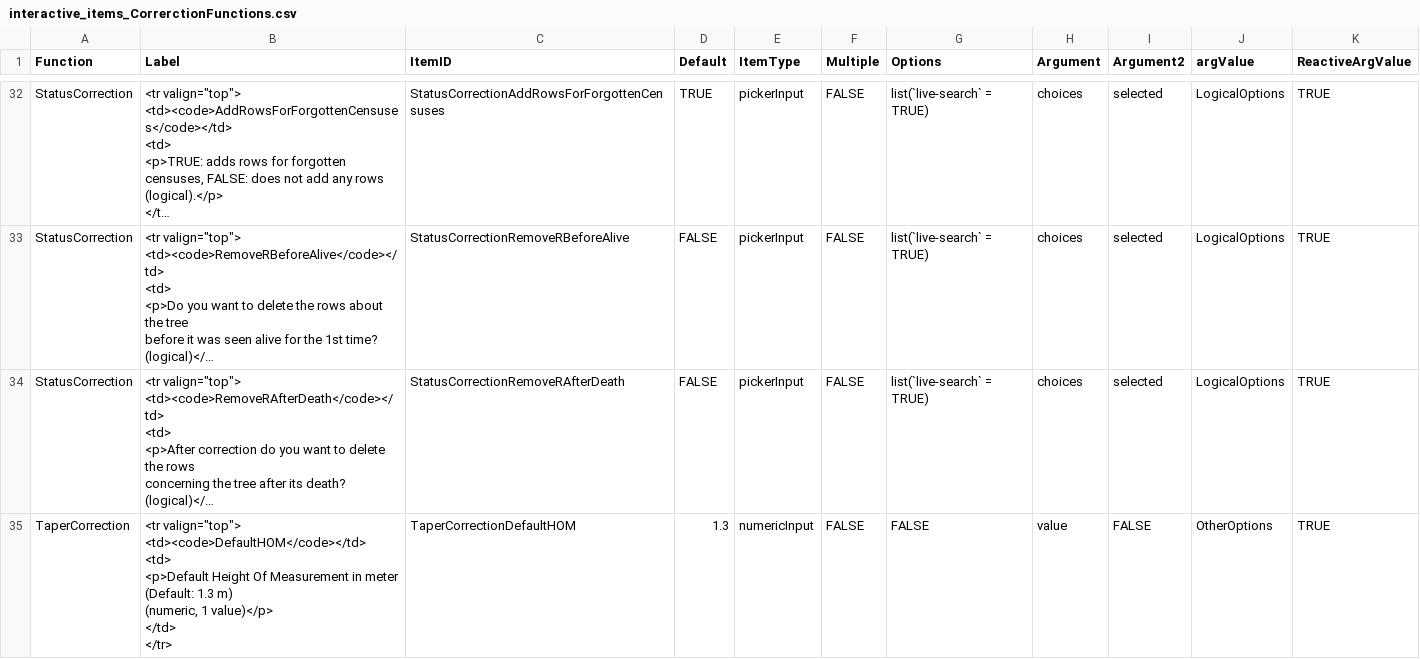
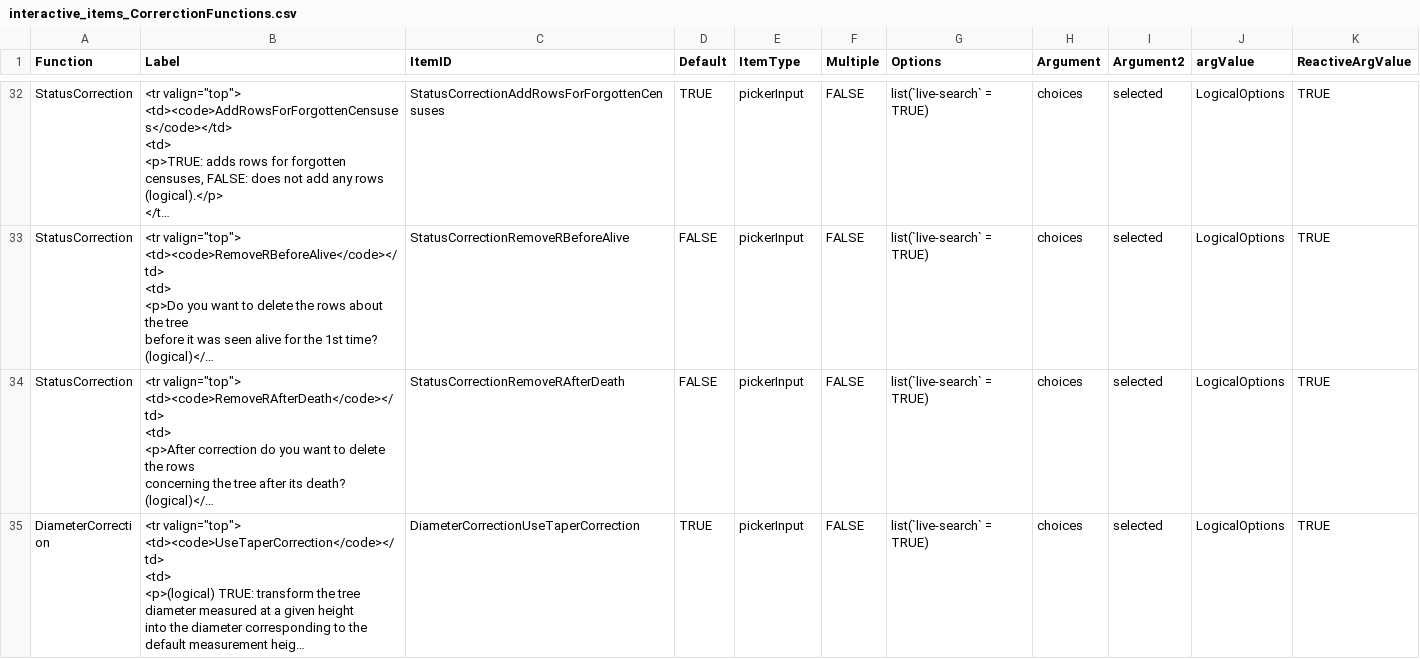
Before and after one commit to VincyaneBadouard/TreeData_broken, a CSV file: inst/app/data/interactive_items_CorrerctionFunctions.csv, drawn as a sheet; only a part is shown, gaps mark what is left out; the shorter side is filled out with more unchanged rows; long unchanged cells end in …; ↵ is a line break in a cell; the diff covers the shown part only; the diff names each change by its address in the sheet, - before the commit and + after, or states it on an @@ line.

Commit message:
remove taper correction option in app (since it is in diameter Corrections now)

```diff
--- a/inst/app/data/interactive_items_CorrerctionFunctions.csv
+++ b/inst/app/data/interactive_items_CorrerctionFunctions.csv
-row 35: TaperCorrection | <tr valign="top"> ↵ <td><code>DefaultHOM</code></td> ↵ <td> ↵ <p>Default Height Of Measurement in meter (Default: 1.3 m) ↵ (numeric, 1 value)</p> ↵ </td> ↵ </tr> | TaperCorrectionDefaultHOM | 1.3 | numericInput | FALSE | FALSE | value | FALSE | OtherOptions | TRUE
```
Also changed, not shown: 2 removed rows and 3 edited cells elsewhere in this file, 1 other file.
